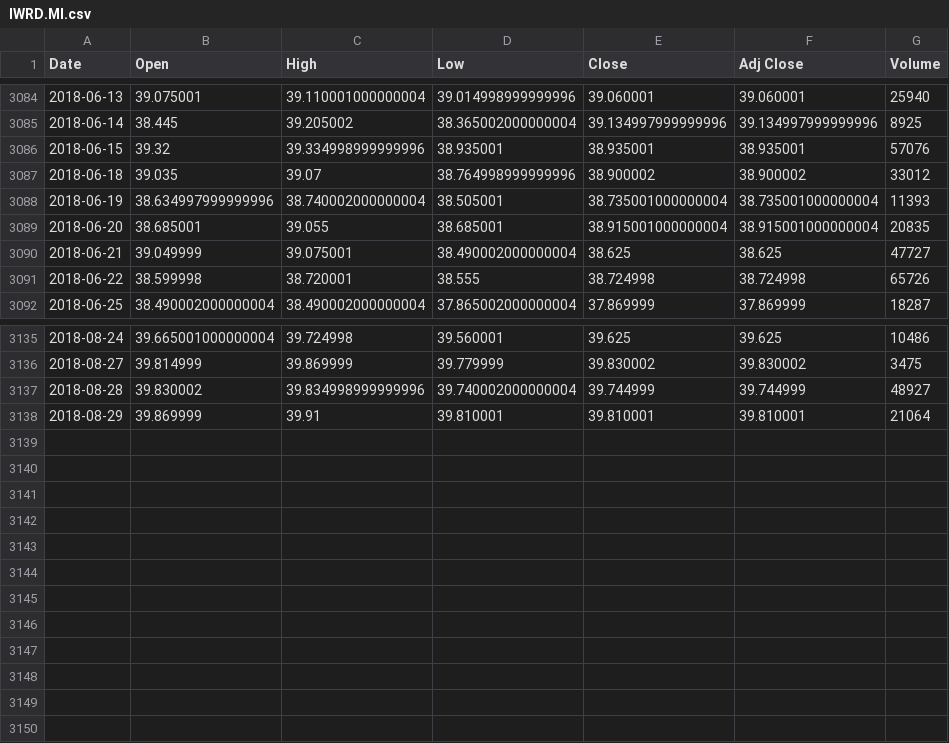
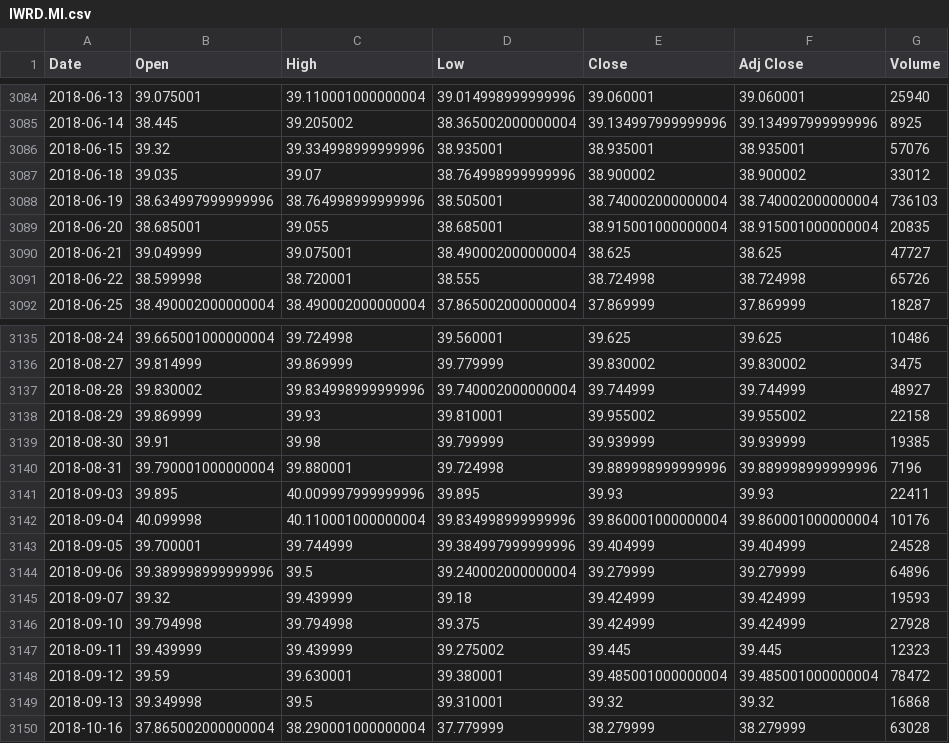
Before and after one commit to sasadangelo/finance, a CSV file: database/quotes/IWRD.MI.csv, drawn as a sheet; only a part is shown, gaps mark what is left out.

```diff
--- a/database/quotes/IWRD.MI.csv
+++ b/database/quotes/IWRD.MI.csv
@@ -3087,3 +3087,3 @@ Date,Open,High,Low,Close,Adj Close,Volume
 2018-06-18,39.035,39.07,38.764998999999996,38.900002,38.900002,33012
-2018-06-19,38.634997999999996,38.740002000000004,38.505001,38.735001000000004,38.735001000000004,11393
+2018-06-19,38.634997999999996,38.764998999999996,38.505001,38.740002000000004,38.740002000000004,736103
 2018-06-20,38.685001,39.055,38.685001,38.915001000000004,38.915001000000004,20835
@@ -3137,2 +3137,14 @@ Date,Open,High,Low,Close,Adj Close,Volume
 2018-08-28,39.830002,39.834998999999996,39.740002000000004,39.744999,39.744999,48927
-2018-08-29,39.869999,39.91,39.810001,39.810001,39.810001,21064
+2018-08-29,39.869999,39.93,39.810001,39.955002,39.955002,22158
+2018-08-30,39.91,39.98,39.799999,39.939999,39.939999,19385
+2018-08-31,39.790001000000004,39.880001,39.724998,39.889998999999996,39.889998999999996,7196
+2018-09-03,39.895,40.009997999999996,39.895,39.93,39.93,22411
+2018-09-04,40.099998,40.110001000000004,39.834998999999996,39.860001000000004,39.860001000000004,10176
+2018-09-05,39.700001,39.744999,39.384997999999996,39.404999,39.404999,24528
+2018-09-06,39.389998999999996,39.5,39.240002000000004,39.279999,39.279999,64896
+2018-09-07,39.32,39.439999,39.18,39.424999,39.424999,19593
+2018-09-10,39.794998,39.794998,39.375,39.424999,39.424999,27928
+2018-09-11,39.439999,39.439999,39.275002,39.445,39.445,12323
+2018-09-12,39.59,39.630001,39.380001,39.485001000000004,39.485001000000004,78472
+2018-09-13,39.349998,39.5,39.310001,39.32,39.32,16868
+2018-10-16,37.865002000000004,38.290001000000004,37.779999,38.279999,38.279999,63028
```
Also changed, not shown: database/quotes/CW8.MI.csv, database/quotes/MWRD.MI.csv, 9 other files.
